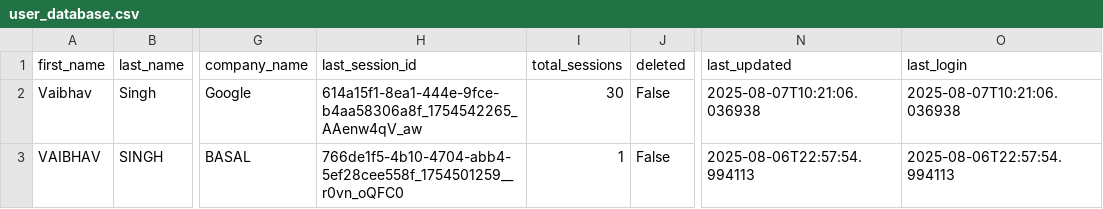
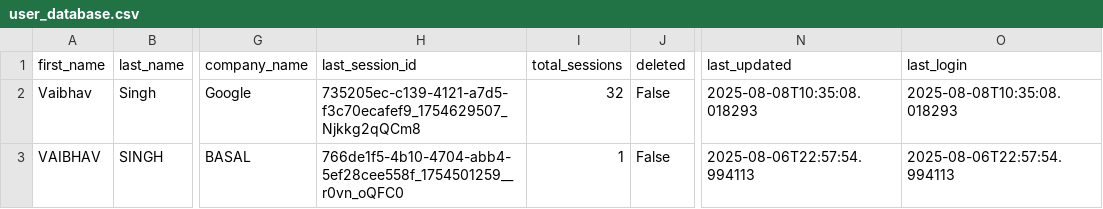
Before and after one commit to vaibhav-17B/SDR, a CSV file: user_database.csv, drawn as a sheet; only a part is shown, gaps mark what is left out; the diff names each change by its address in the sheet, - before the commit and + after, or states it on an @@ line.

```diff
--- a/user_database.csv
+++ b/user_database.csv
-H2 (last_session_id): 614a15f1-8ea1-444e-9fce-b4aa58306a8f_1754542265_AAenw4qV_aw
+H2 (last_session_id): 735205ec-c139-4121-a7d5-f3c70ecafef9_1754629507_Njkkg2qQCm8
-I2 (total_sessions): 30
+I2 (total_sessions): 32
-N2 (last_updated): 2025-08-07T10:21:06.036938
+N2 (last_updated): 2025-08-08T10:35:08.018293
-O2 (last_login): 2025-08-07T10:21:06.036938
+O2 (last_login): 2025-08-08T10:35:08.018293
```
Also changed, not shown: 9 other files.
